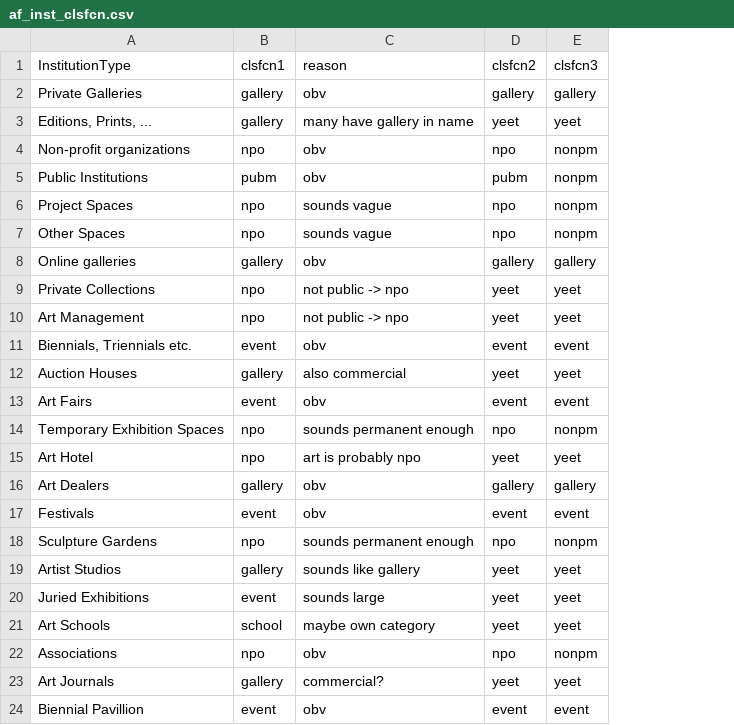
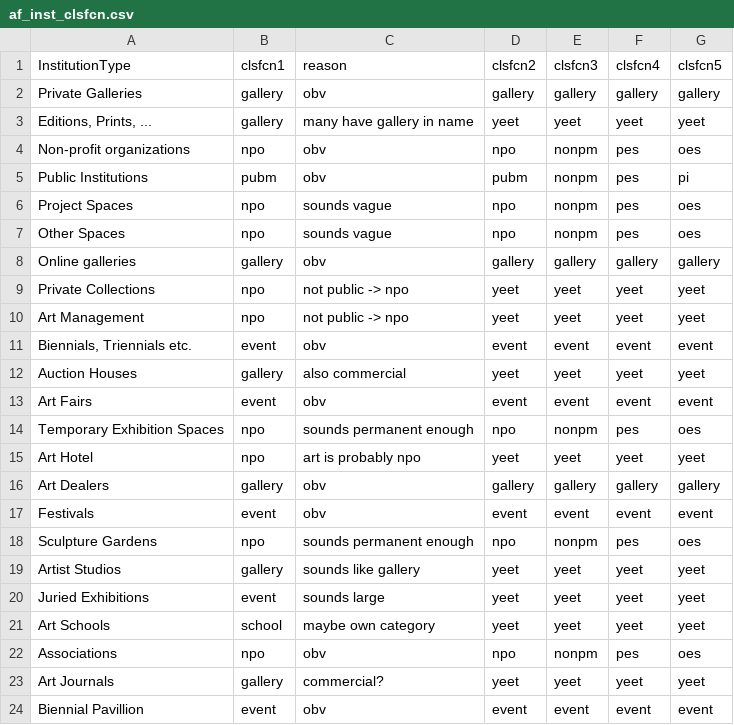
Before and after one commit to swhalemwo/pmdata, a CSV file: data_sources/artfacts/af_inst_clsfcn.csv, drawn as a sheet; the diff names each change by its address in the sheet, - before the commit and + after, or states it on an @@ line.

Commit message:
update artfacts institution classification system

```diff
--- a/data_sources/artfacts/af_inst_clsfcn.csv
+++ b/data_sources/artfacts/af_inst_clsfcn.csv
+column F (clsfcn4), rows 2-24: gallery | yeet | pes | pes | pes | pes | gallery | yeet | yeet | event | yeet | event | pes | yeet | gallery | event | pes | yeet | yeet | yeet | pes | yeet | event
+column G (clsfcn5), rows 2-24: gallery | yeet | oes | pi | oes | oes | gallery | yeet | yeet | event | yeet | event | oes | yeet | gallery | event | oes | yeet | yeet | yeet | oes | yeet | event
```
